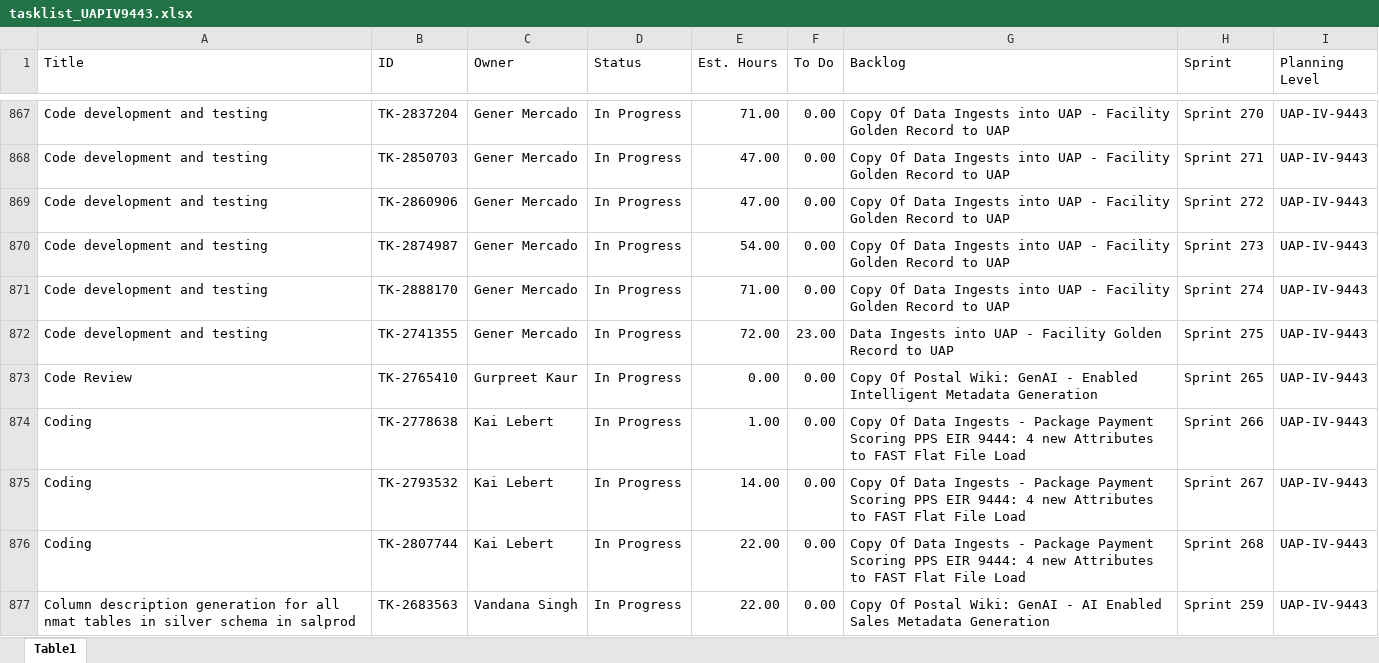
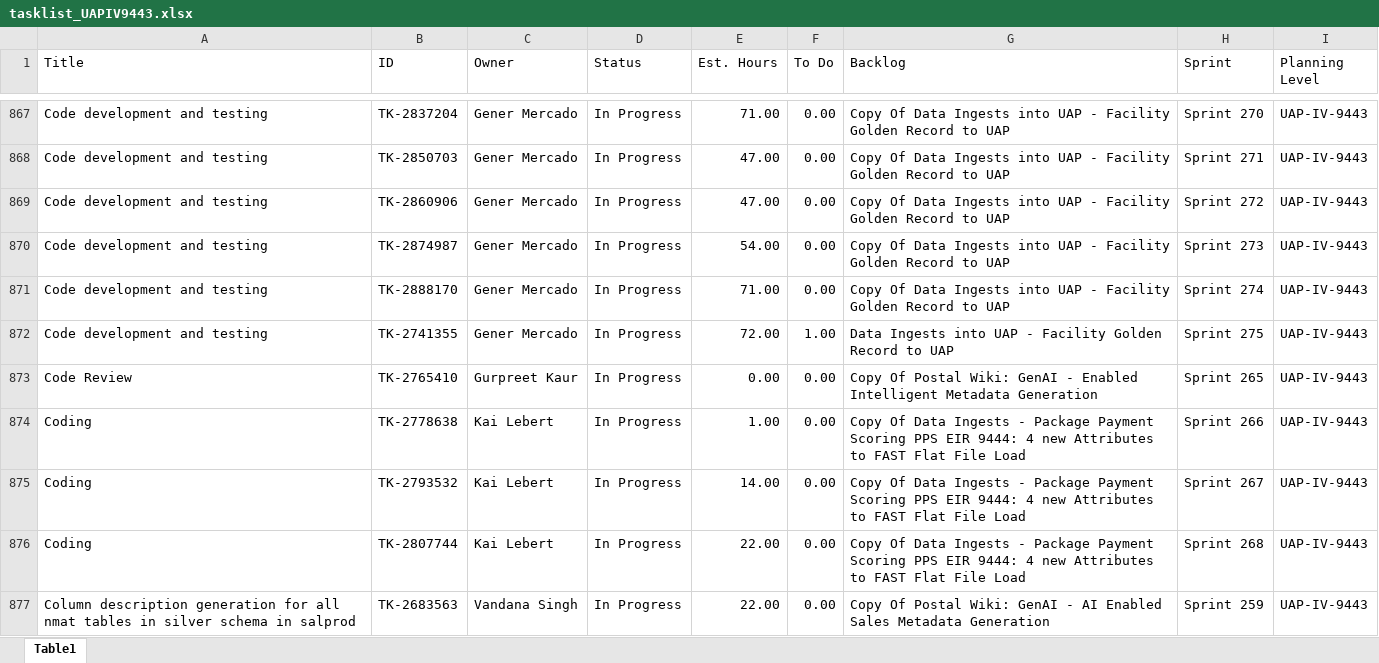
Before and after one commit to usps-dataeng/versionone-dashboard, an Excel workbook: tasklist_UAPIV9443.xlsx, sheet Table1, drawn as a sheet; only a part is shown, gaps mark what is left out; values as stored, in another font and other column widths than the file's, no borders; the diff names each change by its address in the sheet, - before the commit and + after, or states it on an @@ line.

```diff
--- a/tasklist_UAPIV9443.xlsx (sheet Table1)
+++ b/tasklist_UAPIV9443.xlsx (sheet Table1)
-F872 (To Do): 23.00
+F872 (To Do): 1.00
```
Also changed, not shown: tasklist_CDAS6441.xlsx, tasklist_EDS4834.xlsx, 5 other files.
